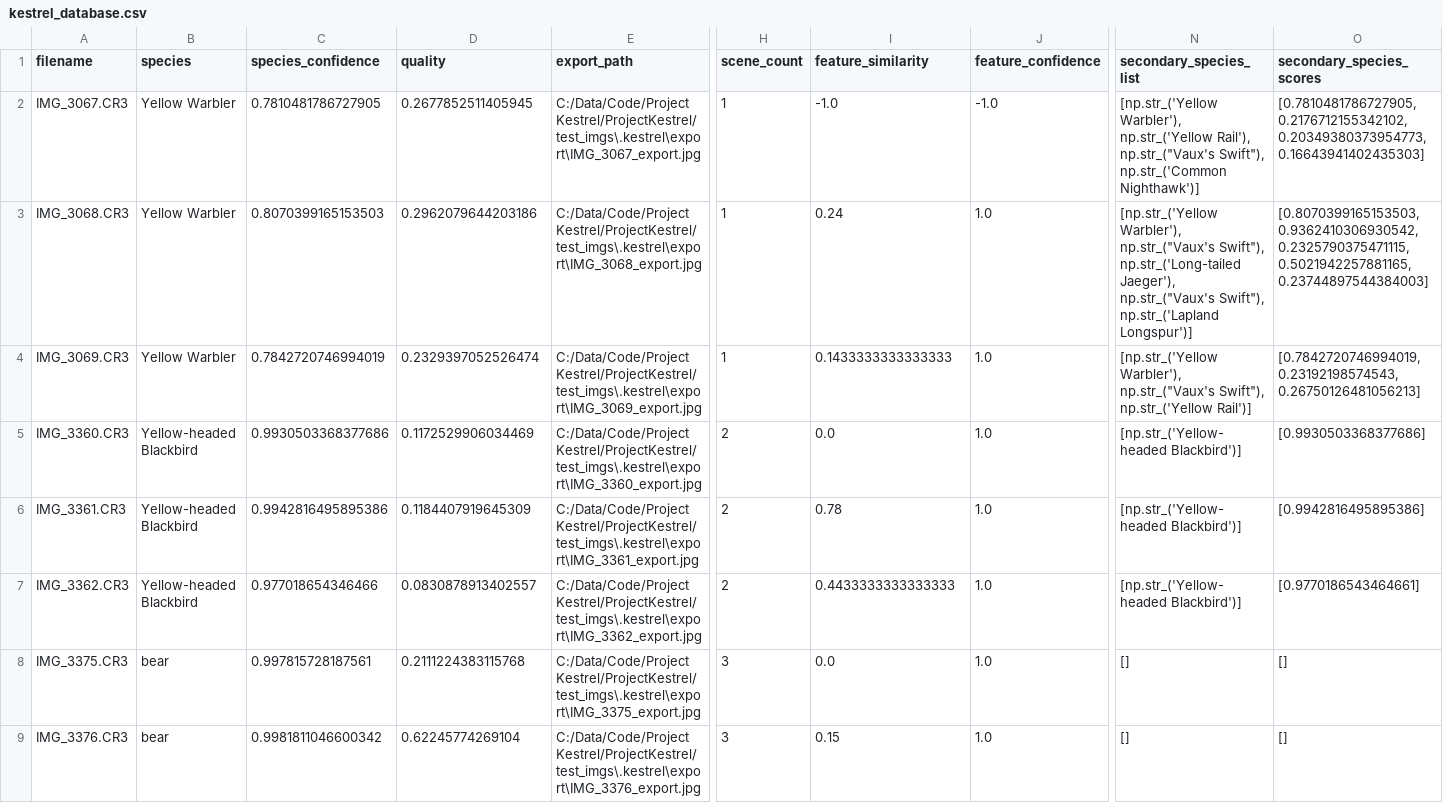
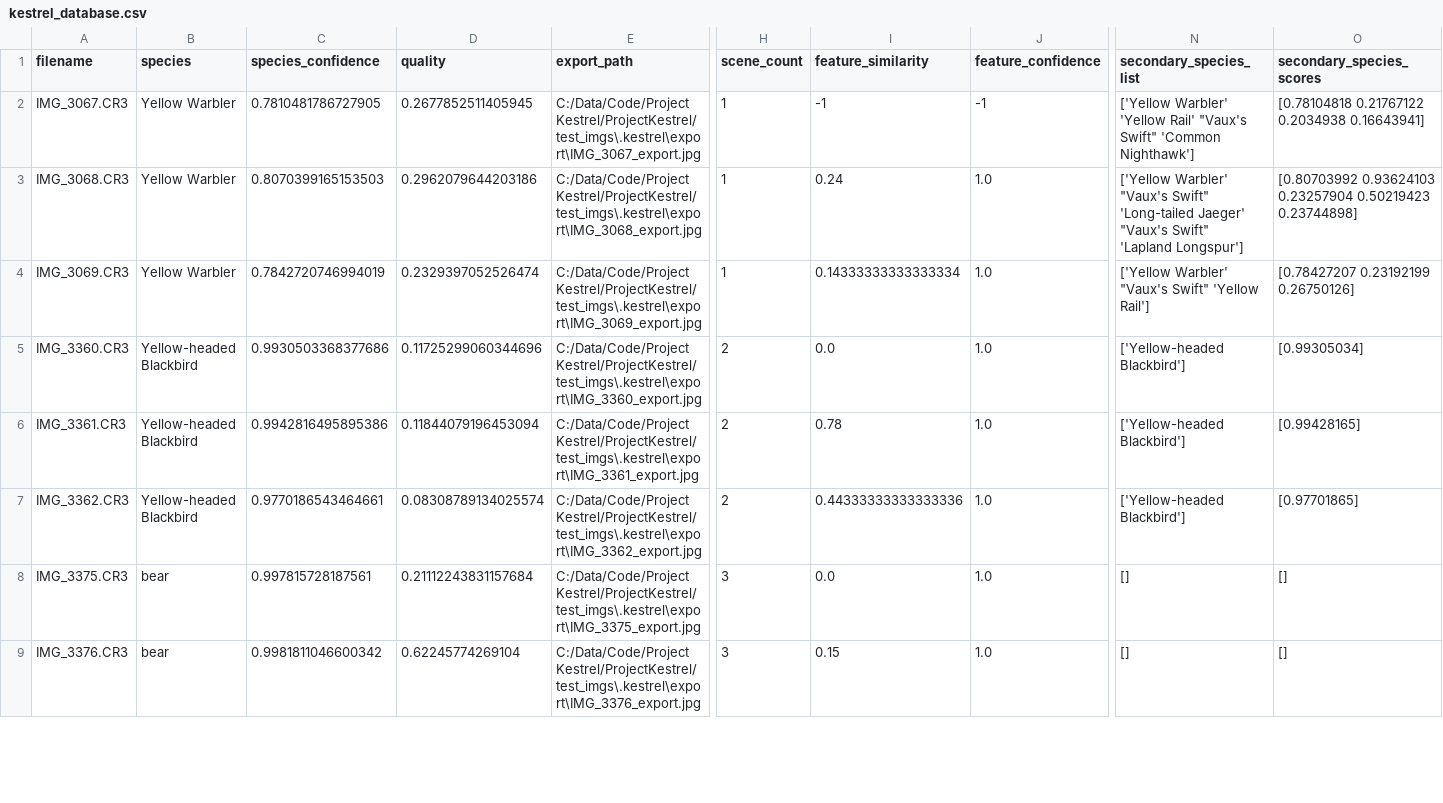
Before and after one commit to wlfcss/ProjectKestrel-zh, a CSV file: test_imgs/.kestrel/kestrel_database.csv, drawn as a sheet; only a part is shown, gaps mark what is left out; ↵ is a line break in a cell; the diff covers the shown part only; the diff names each change by its address in the sheet, - before the commit and + after, or states it on an @@ line.

```diff
--- a/test_imgs/.kestrel/kestrel_database.csv
+++ b/test_imgs/.kestrel/kestrel_database.csv
-I2 (feature_similarity): -1.0
+I2 (feature_similarity): -1
-J2 (feature_confidence): -1.0
+J2 (feature_confidence): -1
-N2 (secondary_species_list): [np.str_('Yellow Warbler'), np.str_('Yellow Rail'), np.str_("Vaux's Swift"), np.str_('Common Nighthawk')]
+N2 (secondary_species_list): ['Yellow Warbler' 'Yellow Rail' "Vaux's Swift" 'Common Nighthawk']
-O2 (secondary_species_scores): [0.7810481786727905, 0.2176712155342102, 0.20349380373954773, 0.16643941402435303]
+O2 (secondary_species_scores): [0.78104818 0.21767122 0.2034938 0.16643941]
-N3 (secondary_species_list): [np.str_('Yellow Warbler'), np.str_("Vaux's Swift"), np.str_('Long-tailed Jaeger'), np.str_("Vaux's Swift"), np.str_('Lapland Longspur')]
+N3 (secondary_species_list): ['Yellow Warbler' "Vaux's Swift" 'Long-tailed Jaeger' "Vaux's Swift" ↵ 'Lapland Longspur']
-O3 (secondary_species_scores): [0.8070399165153503, 0.9362410306930542, 0.2325790375471115, 0.5021942257881165, 0.23744897544384003]
+O3 (secondary_species_scores): [0.80703992 0.93624103 0.23257904 0.50219423 0.23744898]
-I4 (feature_similarity): 0.1433333333333333
+I4 (feature_similarity): 0.14333333333333334
-N4 (secondary_species_list): [np.str_('Yellow Warbler'), np.str_("Vaux's Swift"), np.str_('Yellow Rail')]
+N4 (secondary_species_list): ['Yellow Warbler' "Vaux's Swift" 'Yellow Rail']
-O4 (secondary_species_scores): [0.7842720746994019, 0.23192198574543, 0.26750126481056213]
+O4 (secondary_species_scores): [0.78427207 0.23192199 0.26750126]
-D5 (quality): 0.1172529906034469
+D5 (quality): 0.11725299060344696
-N5:N7 (secondary_species_list): [np.str_('Yellow-headed Blackbird')]
+N5:N7 (secondary_species_list): ['Yellow-headed Blackbird']
-O5 (secondary_species_scores): [0.9930503368377686]
+O5 (secondary_species_scores): [0.99305034]
-D6 (quality): 0.1184407919645309
+D6 (quality): 0.11844079196453094
-O6 (secondary_species_scores): [0.9942816495895386]
+O6 (secondary_species_scores): [0.99428165]
-C7 (species_confidence): 0.977018654346466
+C7 (species_confidence): 0.9770186543464661
-D7 (quality): 0.0830878913402557
+D7 (quality): 0.08308789134025574
-I7 (feature_similarity): 0.4433333333333333
+I7 (feature_similarity): 0.44333333333333336
-O7 (secondary_species_scores): [0.9770186543464661]
+O7 (secondary_species_scores): [0.97701865]
-D8 (quality): 0.2111224383115768
+D8 (quality): 0.21112243831157684
```
Also changed, not shown: 30 edited cells elsewhere in this file, 11 other files.
